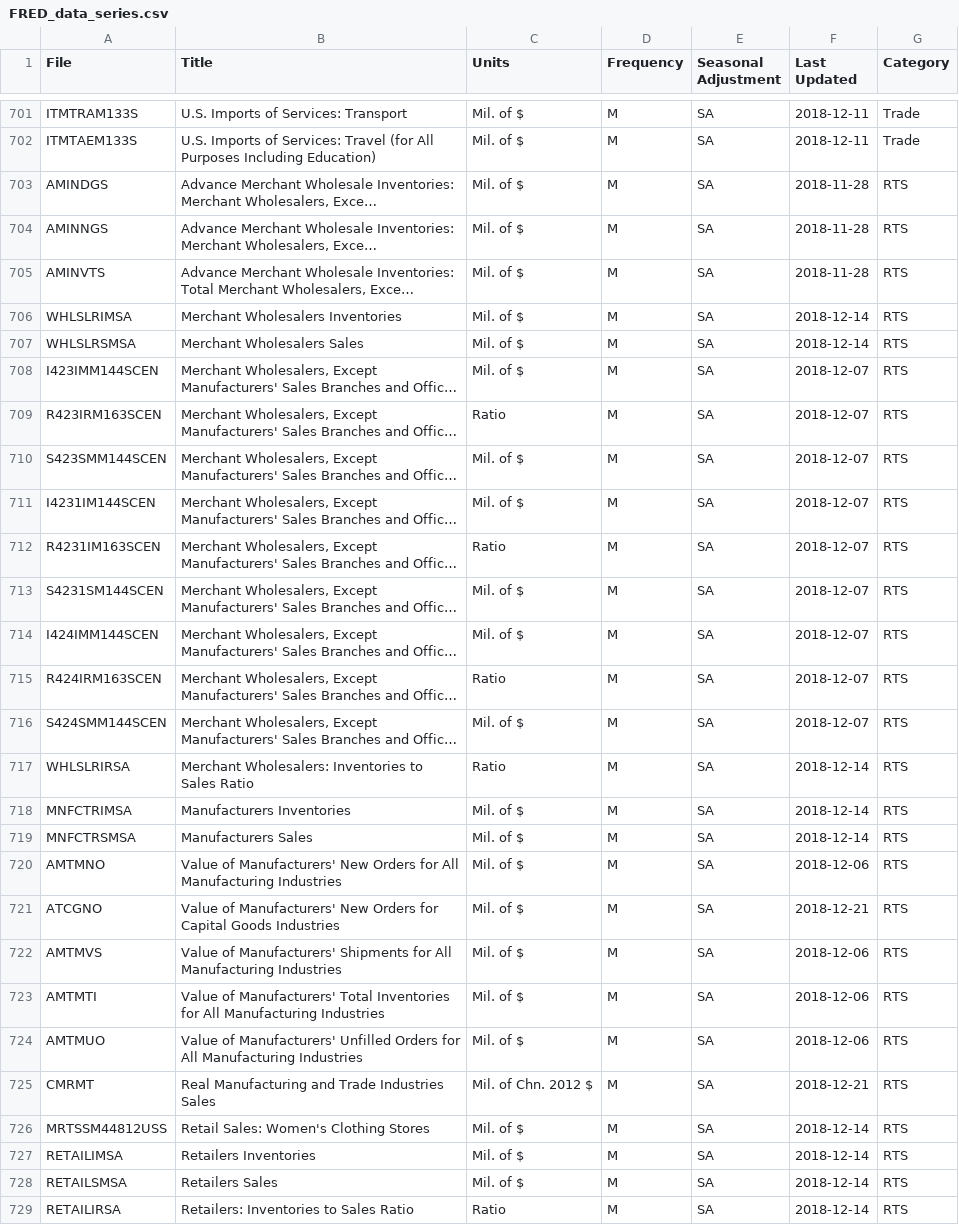
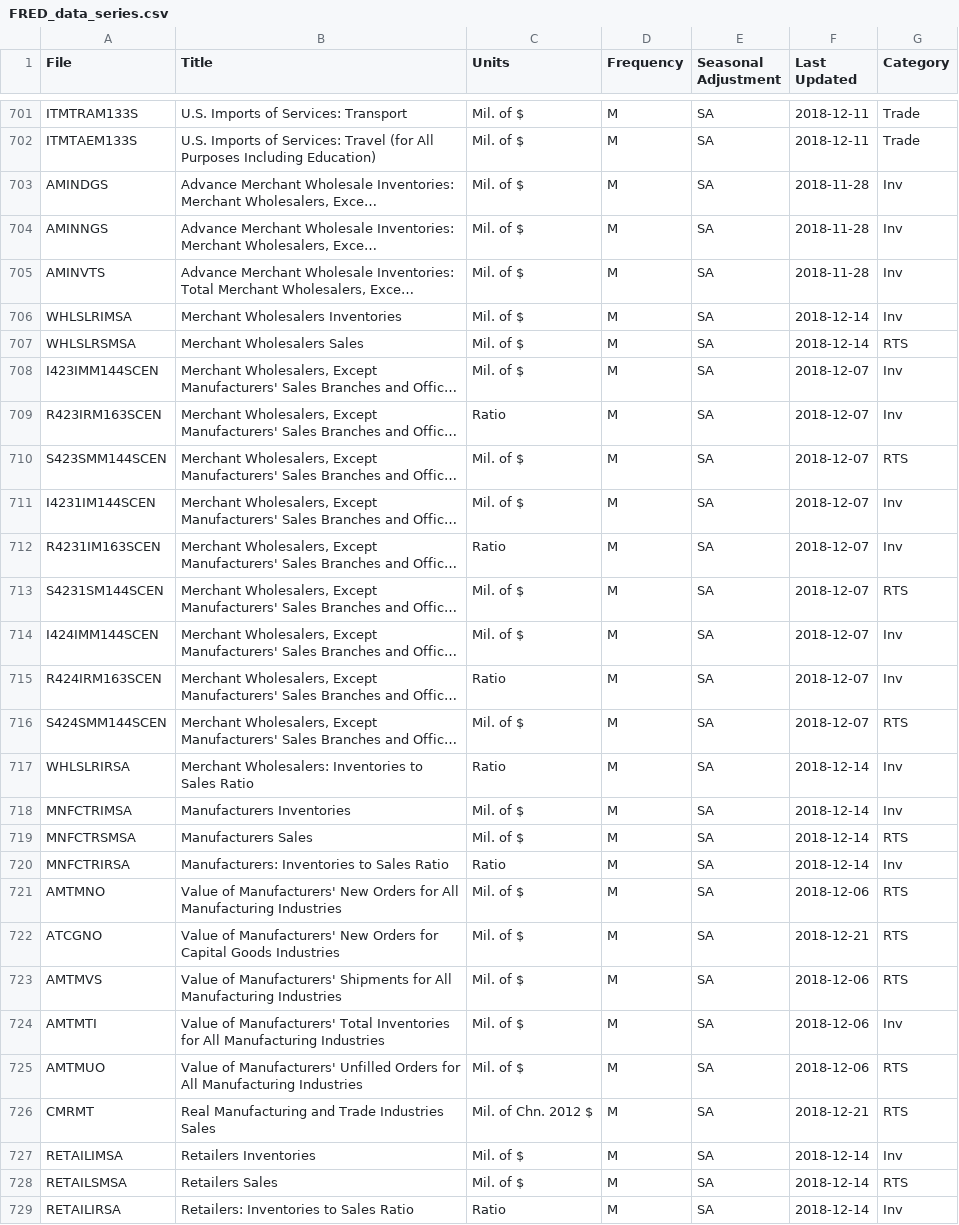
Before and after one commit to davis-berlind/STA-561-Final-Project, a CSV file: FRED_data_series.csv, drawn as a sheet; only a part is shown, gaps mark what is left out; long unchanged cells end in …; removed rows and columns are numbered as before the commit, all else as after; the diff covers the shown part only; the diff names each change by its address in the sheet, - before the commit and + after, or states it on an @@ line.

Commit message:
added inventories data to FRED_data_series.csv

```diff
--- a/FRED_data_series.csv
+++ b/FRED_data_series.csv
-G703:G706 (Category): RTS
+G703:G706 (Category): Inv
-G708:G709 (Category): RTS
+G708:G709 (Category): Inv
-G711:G712 (Category): RTS
+G711:G712 (Category): Inv
-G714:G715 (Category): RTS
+G714:G715 (Category): Inv
-G717:G718 (Category): RTS
+G717:G718 (Category): Inv
+row 720: MNFCTRIRSA | Manufacturers: Inventories to Sales Ratio | Ratio | M | SA | 2018-12-14 | Inv
-G724 (Category): RTS
+G724 (Category): Inv
-row 726: MRTSSM44812USS | Retail Sales: Women's Clothing Stores | Mil. of $ | M | SA | 2018-12-14 | RTS
-G727 (Category): RTS
+G727 (Category): Inv
-G729 (Category): RTS
+G729 (Category): Inv
```
Also changed, not shown: 3 added rows elsewhere in this file.
